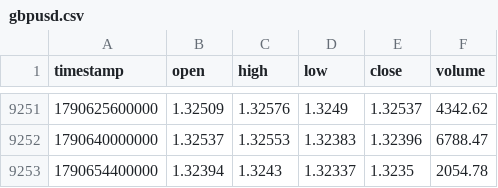
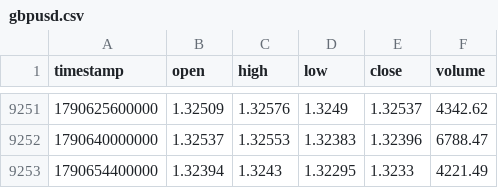
Before and after one commit to rikuudon24-beep/chair-scale, a CSV file: data/market/h4/gbpusd.csv, drawn as a sheet; only a part is shown, gaps mark what is left out.

```diff
--- a/data/market/h4/gbpusd.csv
+++ b/data/market/h4/gbpusd.csv
@@ -9252,2 +9252,2 @@ timestamp,open,high,low,close,volume
 1790640000000,1.32537,1.32553,1.32383,1.32396,6788.47
-1790654400000,1.32394,1.3243,1.32337,1.3235,2054.78
+1790654400000,1.32394,1.3243,1.32295,1.3233,4221.49
```
Also changed, not shown: data/market/h4/usdjpy.csv.
